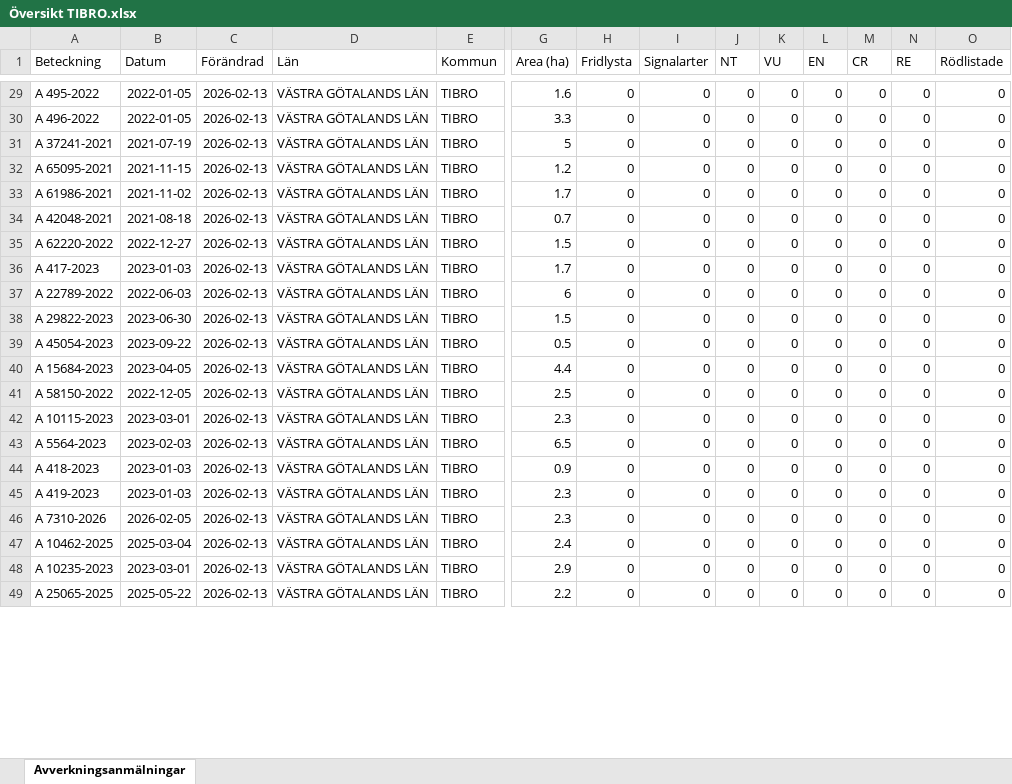
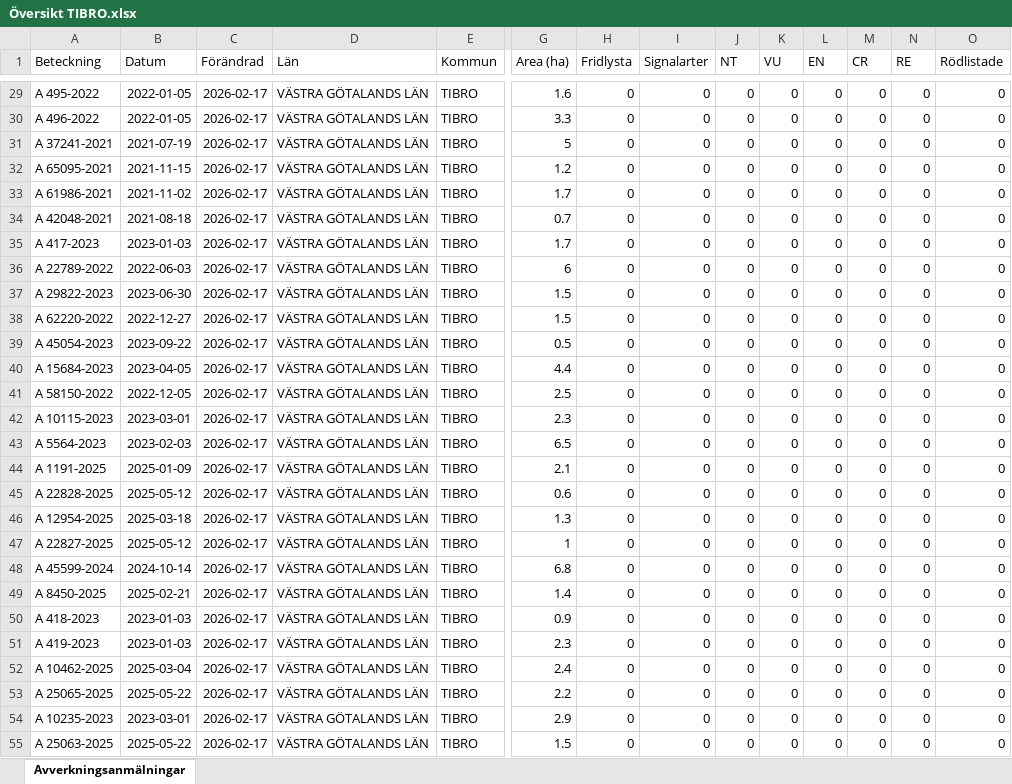
Before and after one commit to klasma/Logging_1472, an Excel workbook: Översikt TIBRO.xlsx, sheet Avverkningsanmälningar, drawn as a sheet; only a part is shown, gaps mark what is left out; values as stored, in another font and other column widths than the file's, no borders; removed rows and columns are numbered as before the commit, all else as after; rows hold the shown columns only; the diff covers the shown part only; the diff names each change by its address in the sheet, - before the commit and + after, or states it on an @@ line.

```diff
--- a/Översikt TIBRO.xlsx (sheet Avverkningsanmälningar)
+++ b/Översikt TIBRO.xlsx (sheet Avverkningsanmälningar)
-C29:C34 (Förändrad): 2026-02-13
+C29:C34 (Förändrad): 2026-02-17
-row 35: A 62220-2022 | 2022-12-27 | 2026-02-13 | VÄSTRA GÖTALANDS LÄN | TIBRO | 1.5 | 0 | 0 | 0 | 0 | 0 | 0 | 0 | 0
-C35:C37 (Förändrad): 2026-02-13
+C35:C37 (Förändrad): 2026-02-17
+row 38: A 62220-2022 | 2022-12-27 | 2026-02-17 | VÄSTRA GÖTALANDS LÄN | TIBRO | 1.5 | 0 | 0 | 0 | 0 | 0 | 0 | 0 | 0
-C39:C43 (Förändrad): 2026-02-13
+C39:C43 (Förändrad): 2026-02-17
+row 44: A 1191-2025 | 2025-01-09 | 2026-02-17 | VÄSTRA GÖTALANDS LÄN | TIBRO | 2.1 | 0 | 0 | 0 | 0 | 0 | 0 | 0 | 0
+row 45: A 22828-2025 | 2025-05-12 | 2026-02-17 | VÄSTRA GÖTALANDS LÄN | TIBRO | 0.6 | 0 | 0 | 0 | 0 | 0 | 0 | 0 | 0
+row 46: A 12954-2025 | 2025-03-18 | 2026-02-17 | VÄSTRA GÖTALANDS LÄN | TIBRO | 1.3 | 0 | 0 | 0 | 0 | 0 | 0 | 0 | 0
+row 47: A 22827-2025 | 2025-05-12 | 2026-02-17 | VÄSTRA GÖTALANDS LÄN | TIBRO | 1 | 0 | 0 | 0 | 0 | 0 | 0 | 0 | 0
+row 48: A 45599-2024 | 2024-10-14 | 2026-02-17 | VÄSTRA GÖTALANDS LÄN | TIBRO | 6.8 | 0 | 0 | 0 | 0 | 0 | 0 | 0 | 0
+row 49: A 8450-2025 | 2025-02-21 | 2026-02-17 | VÄSTRA GÖTALANDS LÄN | TIBRO | 1.4 | 0 | 0 | 0 | 0 | 0 | 0 | 0 | 0
-C50:C51 (Förändrad): 2026-02-13
+C50:C51 (Förändrad): 2026-02-17
-row 46: A 7310-2026 | 2026-02-05 | 2026-02-13 | VÄSTRA GÖTALANDS LÄN | TIBRO | 2.3 | 0 | 0 | 0 | 0 | 0 | 0 | 0 | 0
-C52 (Förändrad): 2026-02-13
+C52 (Förändrad): 2026-02-17
-row 48: A 10235-2023 | 2023-03-01 | 2026-02-13 | VÄSTRA GÖTALANDS LÄN | TIBRO | 2.9 | 0 | 0 | 0 | 0 | 0 | 0 | 0 | 0
-C53 (Förändrad): 2026-02-13
+C53 (Förändrad): 2026-02-17
+row 54: A 10235-2023 | 2023-03-01 | 2026-02-17 | VÄSTRA GÖTALANDS LÄN | TIBRO | 2.9 | 0 | 0 | 0 | 0 | 0 | 0 | 0 | 0
+row 55: A 25063-2025 | 2025-05-22 | 2026-02-17 | VÄSTRA GÖTALANDS LÄN | TIBRO | 1.5 | 0 | 0 | 0 | 0 | 0 | 0 | 0 | 0
```
Also changed, not shown: 23 added rows, 29 removed rows and 128 edited cells elsewhere in this sheet, artfynd/A 2764-2023 artfynd.xlsx, artfynd/A 29724-2022 artfynd.xlsx, 17 other files.
